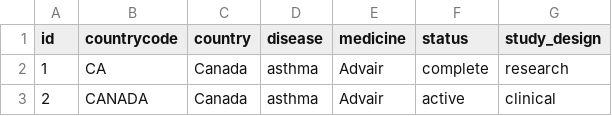
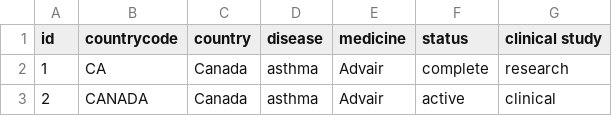
Before and after one commit to Zed-devp/OFDClean, a CSV file: Python/datasets/data.csv, drawn as a sheet; only a part is shown; the diff names each change by its address in the sheet, - before the commit and + after, or states it on an @@ line.

Commit message:
Update data.csv

```diff
--- a/Python/datasets/data.csv
+++ b/Python/datasets/data.csv
-G1: study_design
+G1: clinical study
```
